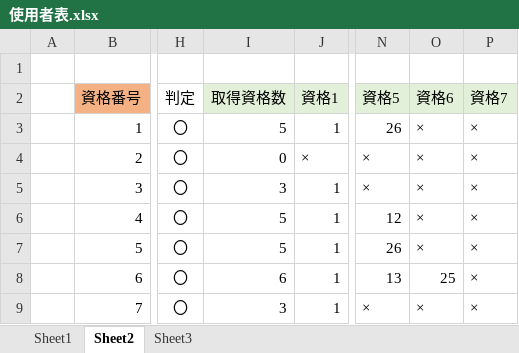
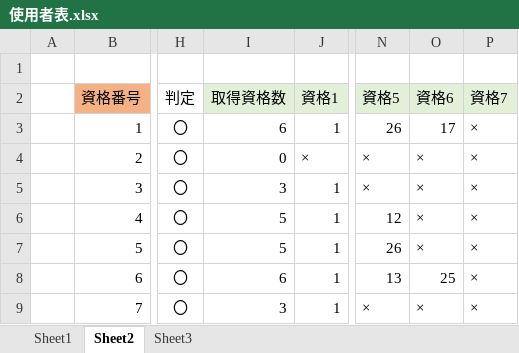
Before and after one commit to niimoti/Spling-database, an Excel workbook: 使用者表.xlsx, sheet Sheet2, drawn as a sheet; only a part is shown, gaps mark what is left out; values as stored, in another font and other column widths than the file's, no borders; conditional formats not drawn; the diff names each change by its address in the sheet, - before the commit and + after, or states it on an @@ line.

```diff
--- a/使用者表.xlsx (sheet Sheet2)
+++ b/使用者表.xlsx (sheet Sheet2)
-I3 (取得資格数): 5
+I3 (取得資格数): 6
-O3 (資格6): ×
+O3 (資格6): 17
```
Also changed, not shown: sheet Sheet3.
